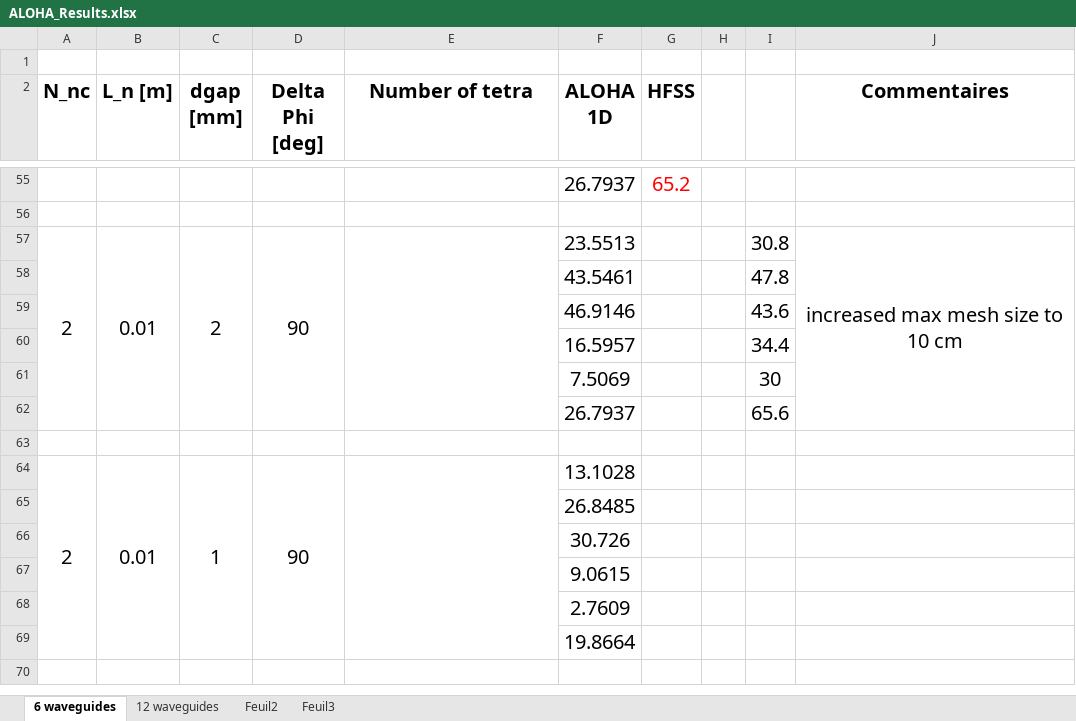
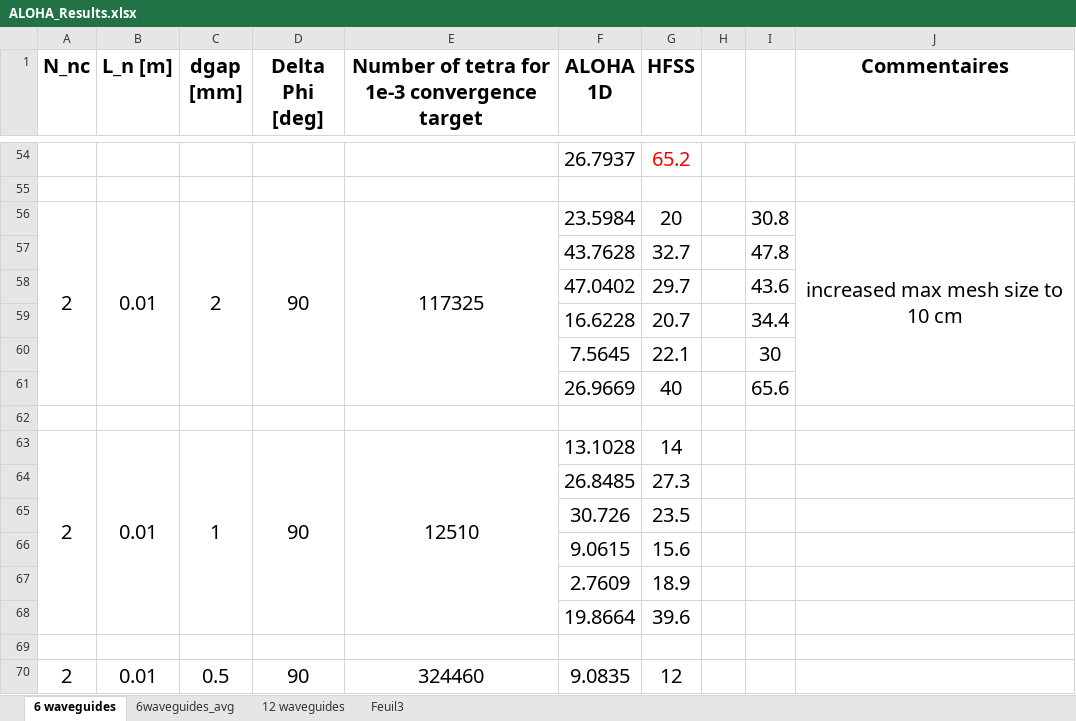
Before and after one commit to jhillairet/SOFT2018_Cold_Plasma_Modeling, an Excel workbook: Test Configurations/LHCD/ALOHA_Results.xlsx, sheet 6 waveguides, drawn as a sheet; only a part is shown, gaps mark what is left out; values as stored, in another font and other column widths than the file's, no borders; charts and pictures and conditional formats not drawn; removed rows and columns are numbered as before the commit, all else as after; the diff covers the shown part only; the diff names each change by its address in the sheet, - before the commit and + after, or states it on an @@ line.

Commit message:
latest results on LH coupling

```diff
--- a/Test Configurations/LHCD/ALOHA_Results.xlsx (sheet 6 waveguides)
+++ b/Test Configurations/LHCD/ALOHA_Results.xlsx (sheet 6 waveguides)
-sheet tab: Feuil2
+sheet tab: 6waveguides_avg
@@ sheet tab order changed: 6 waveguides | 6waveguides_avg | 12 waveguides | Feuil3 @@
-row 1: (empty)
-E1: Number of tetra
+E1: Number of tetra for 1e-3 convergence target
-E56: (empty)
+E56: 117325
-F56 (ALOHA 1D): 23.5513
+F56 (ALOHA 1D): 23.5984
-G56 (HFSS): (empty)
+G56 (HFSS): 20
-row 58:  |  |  |  |  | 43.5461 |  |  | 47.8
-row 59:  |  |  |  |  | 46.9146 |  |  | 43.6
-row 60:  |  |  |  |  | 16.5957 |  |  | 34.4
-row 61:  |  |  |  |  | 7.5069 |  |  | 30
-row 62:  |  |  |  |  | 26.7937 |  |  | 65.6
+row 57:  |  |  |  |  | 43.7628 | 32.7 |  | 47.8
+row 58:  |  |  |  |  | 47.0402 | 29.7 |  | 43.6
+row 59:  |  |  |  |  | 16.6228 | 20.7 |  | 34.4
+row 60:  |  |  |  |  | 7.5645 | 22.1 |  | 30
+row 61:  |  |  |  |  | 26.9669 | 40 |  | 65.6
-A64:A69 merged
+A63:A68 merged
-B64:B69 merged
+B63:B68 merged
-C64:C69 merged
+C63:C68 merged
-D64:D69 merged
+D63:D68 merged
-E63: (empty)
+E63: 12510
-E64:E69 merged
+E63:E68 merged
-G63 (HFSS): (empty)
+G63 (HFSS): 14
-G64 (HFSS): (empty)
+G64 (HFSS): 27.3
-G65 (HFSS): (empty)
+G65 (HFSS): 23.5
-G66 (HFSS): (empty)
+G66 (HFSS): 15.6
-G67 (HFSS): (empty)
+G67 (HFSS): 18.9
+row 68:  |  |  |  |  | 19.8664 | 39.6
-F69 (ALOHA 1D): 19.8664
+F69 (ALOHA 1D): (empty)
+row 70: 2 | 0.01 | 0.5 | 90 | 324460 | 9.0835 | 12
```
Also changed, not shown: 8 added rows and 3 removed rows elsewhere in this sheet, sheet 6waveguides_avg, formulas that keep their value, charts or pictures.
